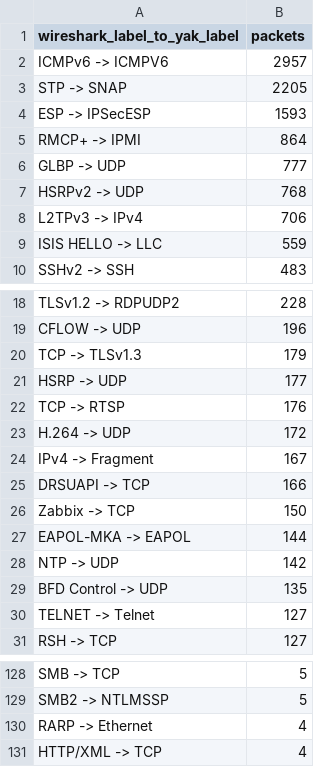
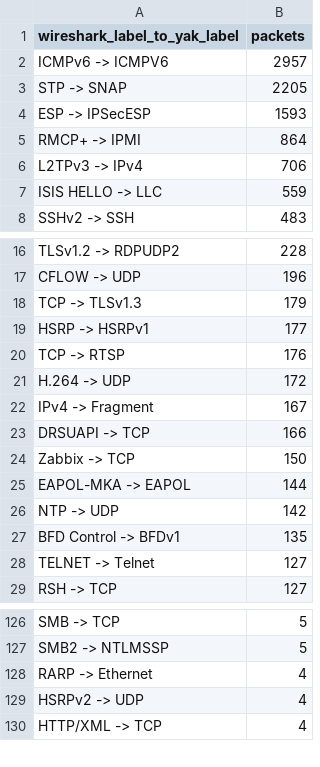
Before and after one commit to yaklang/yaklang, a CSV file: docs/exec-plans/shark-public-corpus-20261025/weber-label-differences.csv, drawn as a sheet; only a part is shown, gaps mark what is left out.

```diff
--- a/docs/exec-plans/shark-public-corpus-20261025/weber-label-differences.csv
+++ b/docs/exec-plans/shark-public-corpus-20261025/weber-label-differences.csv
@@ -5,4 +5,2 @@ ESP -> IPSecESP,1593
 RMCP+ -> IPMI,864
-GLBP -> UDP,777
-HSRPv2 -> UDP,768
 L2TPv3 -> IPv4,706
@@ -20,3 +18,3 @@ CFLOW -> UDP,196
 TCP -> TLSv1.3,179
-HSRP -> UDP,177
+HSRP -> HSRPv1,177
 TCP -> RTSP,176
@@ -28,3 +26,3 @@ EAPOL-MKA -> EAPOL,144
 NTP -> UDP,142
-BFD Control -> UDP,135
+BFD Control -> BFDv1,135
 TELNET -> Telnet,127
@@ -130,2 +128,3 @@ SMB2 -> NTLMSSP,5
 RARP -> Ethernet,4
+HSRPv2 -> UDP,4
 HTTP/XML -> TCP,4
```
Also changed, not shown: docs/exec-plans/shark-public-corpus-20261025/sharon-label-differences.csv, docs/exec-plans/shark-public-corpus-20261025/sharon-protocol-counts.csv, 37 other files.
